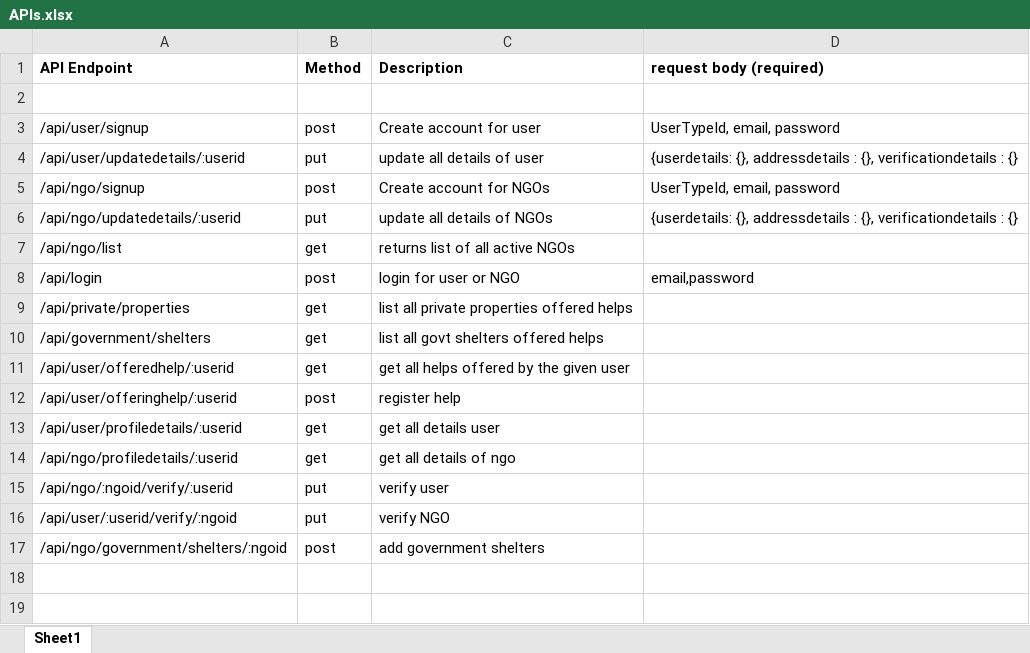
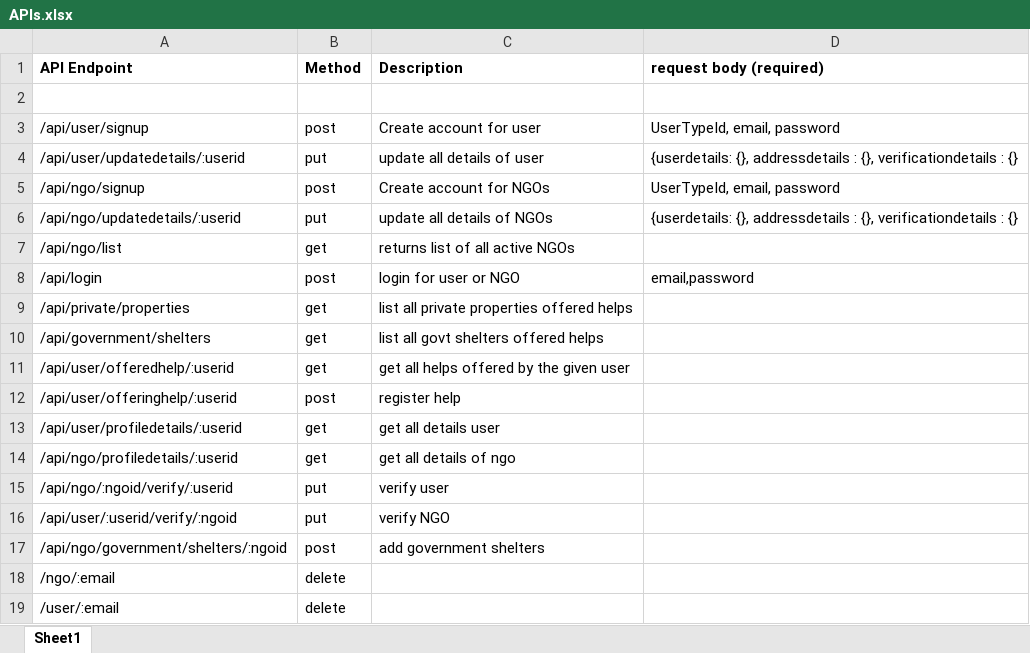
Before and after one commit to cybergroupdevs/BtB_RuntimeTerror, an Excel workbook: Backend/APIs.xlsx, sheet Sheet1, drawn as a sheet; values as stored, in another font and other column widths than the file's, no borders; the diff names each change by its address in the sheet, - before the commit and + after, or states it on an @@ line.

```diff
--- a/Backend/APIs.xlsx (sheet Sheet1)
+++ b/Backend/APIs.xlsx (sheet Sheet1)
+row 18: /ngo/:email | delete
+row 19: /user/:email | delete
```
Also changed, not shown: 13 other files.
